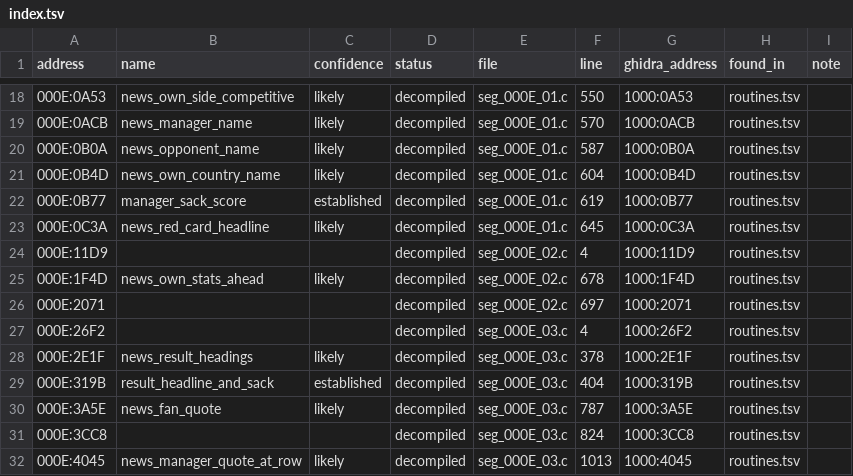
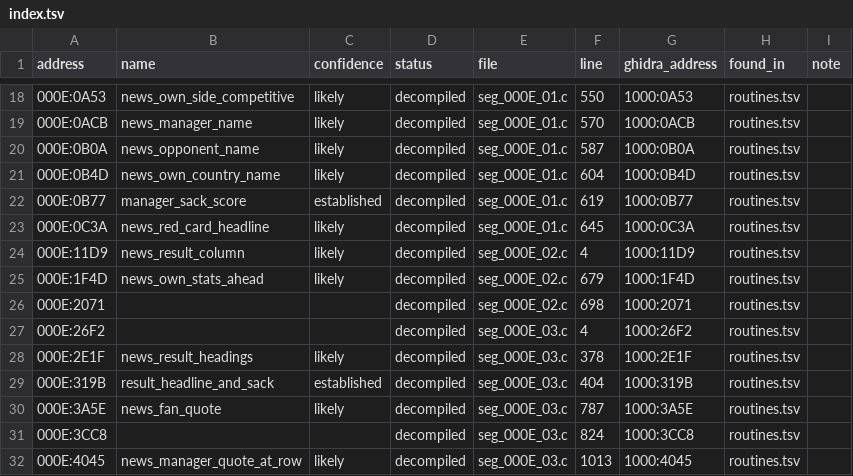
Before and after one commit to diegoami/goal2-archaeology, a TSV file: static/goal-exe/named/index.tsv, drawn as a sheet; only a part is shown, gaps mark what is left out.

```diff
--- a/static/goal-exe/named/index.tsv
+++ b/static/goal-exe/named/index.tsv
@@ -23,5 +23,5 @@ address	name	confidence	status	file	line	ghidra_address	found_in	note
 000E:0C3A	news_red_card_headline	likely	decompiled	seg_000E_01.c	645	1000:0C3A	routines.tsv	
-000E:11D9			decompiled	seg_000E_02.c	4	1000:11D9	routines.tsv	
-000E:1F4D	news_own_stats_ahead	likely	decompiled	seg_000E_02.c	678	1000:1F4D	routines.tsv	
-000E:2071			decompiled	seg_000E_02.c	697	1000:2071	routines.tsv	
+000E:11D9	news_result_column	likely	decompiled	seg_000E_02.c	4	1000:11D9	routines.tsv	
+000E:1F4D	news_own_stats_ahead	likely	decompiled	seg_000E_02.c	679	1000:1F4D	routines.tsv	
+000E:2071			decompiled	seg_000E_02.c	698	1000:2071	routines.tsv	
 000E:26F2			decompiled	seg_000E_03.c	4	1000:26F2	routines.tsv	
```
Also changed, not shown: 14 other files.
